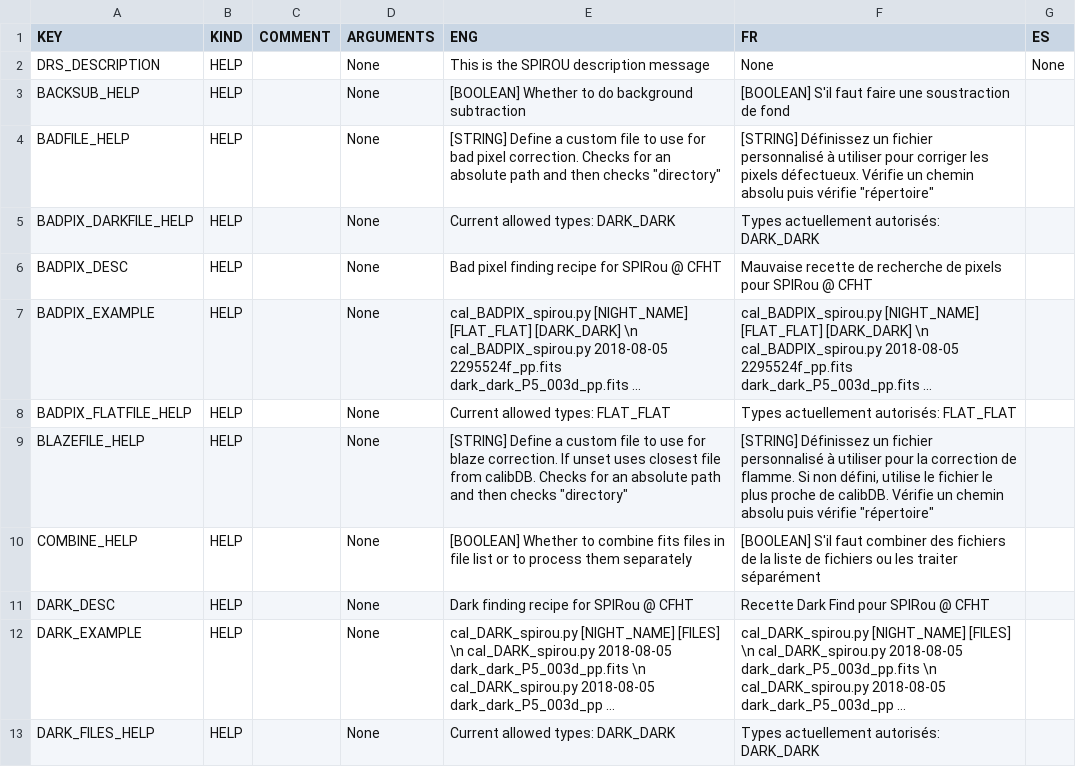
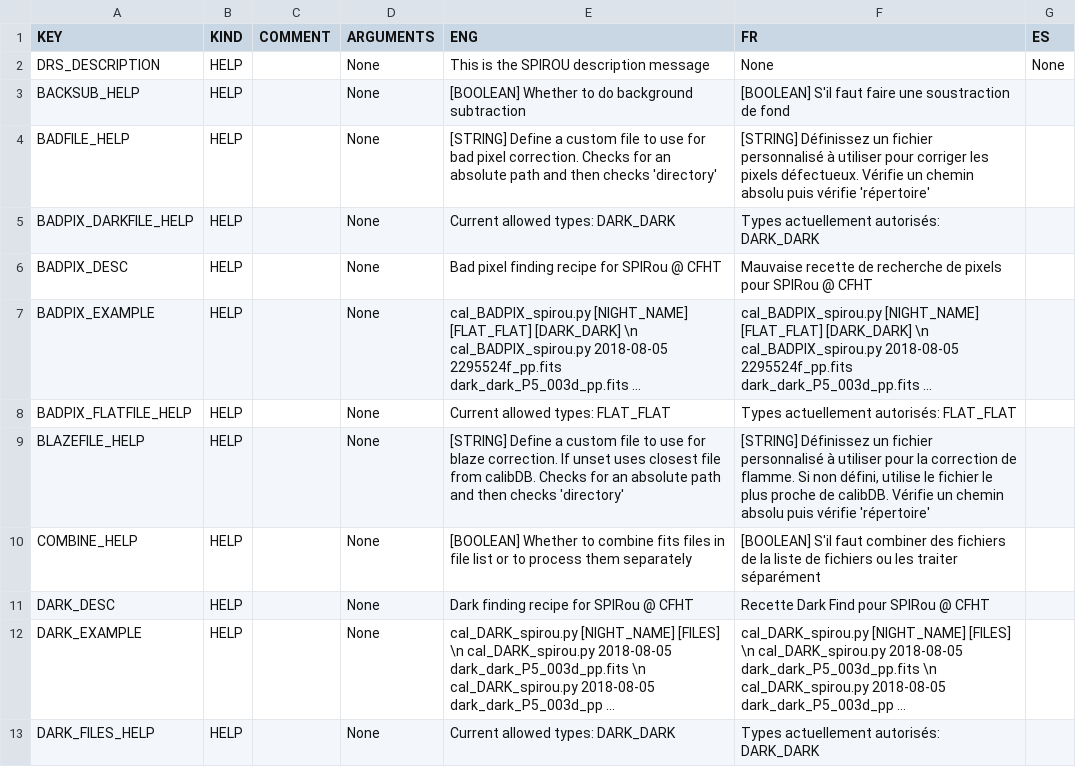
Before and after one commit to njcuk9999/apero-drs, a CSV file: INTROOT2/drsmodule/locale/databases/help_spirou.csv, drawn as a sheet; only a part is shown; long unchanged cells end in …; the diff covers the shown part only.

```diff
--- a/INTROOT2/drsmodule/locale/databases/help_spirou.csv
+++ b/INTROOT2/drsmodule/locale/databases/help_spirou.csv
@@ -3,3 +3,3 @@
 "BACKSUB_HELP","HELP","","None","[BOOLEAN] Whether to do background subtraction","[BOOLEAN] S'il faut faire une soustraction de fond ",""
-"BADFILE_HELP","HELP","","None","[STRING] Define a custom file to use for bad pixel correction. Checks for an absolute path and then checks ""directory""","[STRING] Définissez un fichier personnalisé à utiliser pour corriger les pixels défectueux. Vérifie un chemin absolu puis vérifie ""répertoire"" ",""
+"BADFILE_HELP","HELP","","None","[STRING] Define a custom file to use for bad pixel correction. Checks for an absolute path and then checks 'directory'","[STRING] Définissez un fichier personnalisé à utiliser pour corriger les pixels défectueux. Vérifie un chemin absolu puis vérifie 'répertoire' ",""
 "BADPIX_DARKFILE_HELP","HELP","","None","Current allowed types: DARK_DARK","Types actuellement autorisés: DARK_DARK ",""
@@ -8,3 +8,3 @@
 "BADPIX_FLATFILE_HELP","HELP","","None","Current allowed types: FLAT_FLAT","Types actuellement autorisés: FLAT_FLAT ",""
-"BLAZEFILE_HELP","HELP","","None","[STRING] Define a custom file to use for blaze correction. If unset uses closest file from calibDB. Checks for an absolute path and then checks ""directory""","[STRING] Définissez un fichier personnalisé à utiliser pour la correction de flamme. Si non défini, utilise le fichier le plus proche de calibDB. Vérifie un chemin absolu puis vérifie ""répertoire"" ",""
+"BLAZEFILE_HELP","HELP","","None","[STRING] Define a custom file to use for blaze correction. If unset uses closest file from calibDB. Checks for an absolute path and then checks 'directory'","[STRING] Définissez un fichier personnalisé à utiliser pour la correction de flamme. Si non défini, utilise le fichier le plus proche de calibDB. Vérifie un chemin absolu puis vérifie 'répertoire' ",""
 "COMBINE_HELP","HELP","","None","[BOOLEAN] Whether to combine fits files in file list or to process them separately","[BOOLEAN] S'il faut combiner des fichiers de la liste de fichiers ou les traiter séparément ",""
```
Also changed, not shown: 8 edited cells elsewhere in this file, INTROOT2/drsmodule/locale/databases/help.csv, 3 other files.
